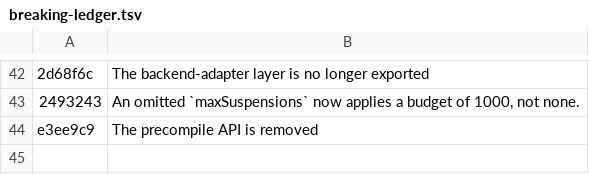
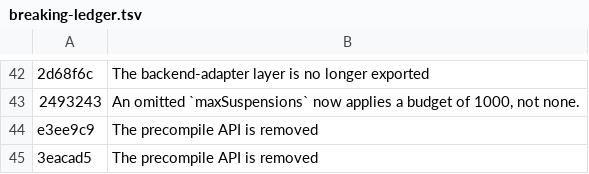
Before and after one commit to runyaga/dart_monty_core, a TSV file: tool/breaking-ledger.tsv, drawn as a sheet; only a part is shown, gaps mark what is left out; the diff names each change by its address in the sheet, - before the commit and + after, or states it on an @@ line.

Commit message:
docs(ledger): re-point the breaking row to the rebased commit (e3ee9c9 -> 3eacad5)
Rebasing onto main gave e3ee9c9 a new id; the ledger row must name a commit
that this history ships.

```diff
--- a/tool/breaking-ledger.tsv
+++ b/tool/breaking-ledger.tsv
+row 45: 3eacad5 | The precompile API is removed
```
